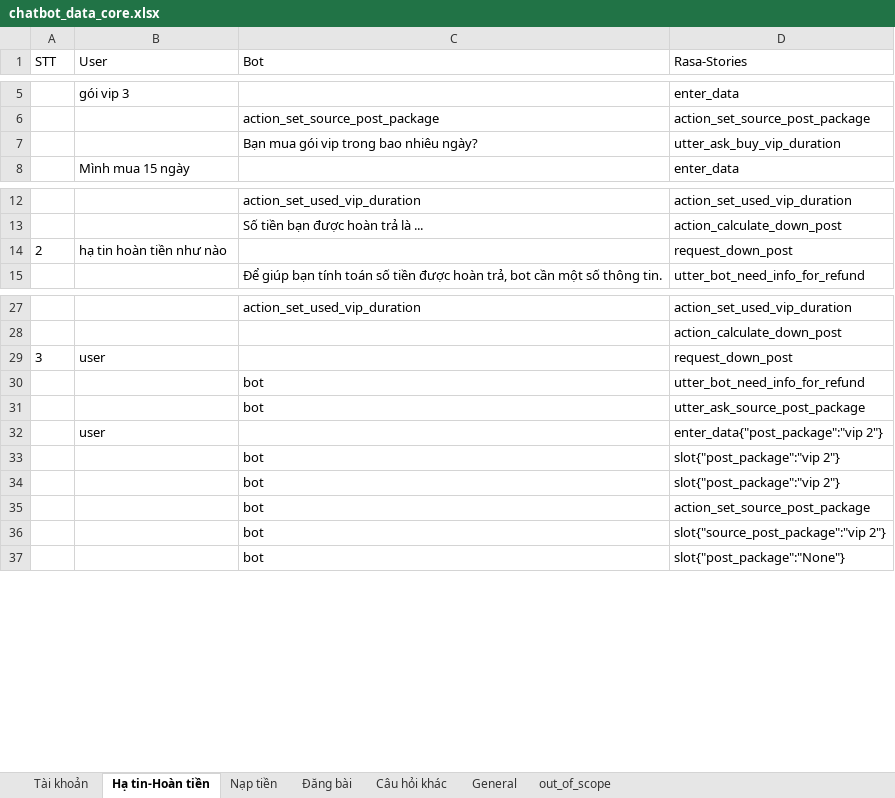
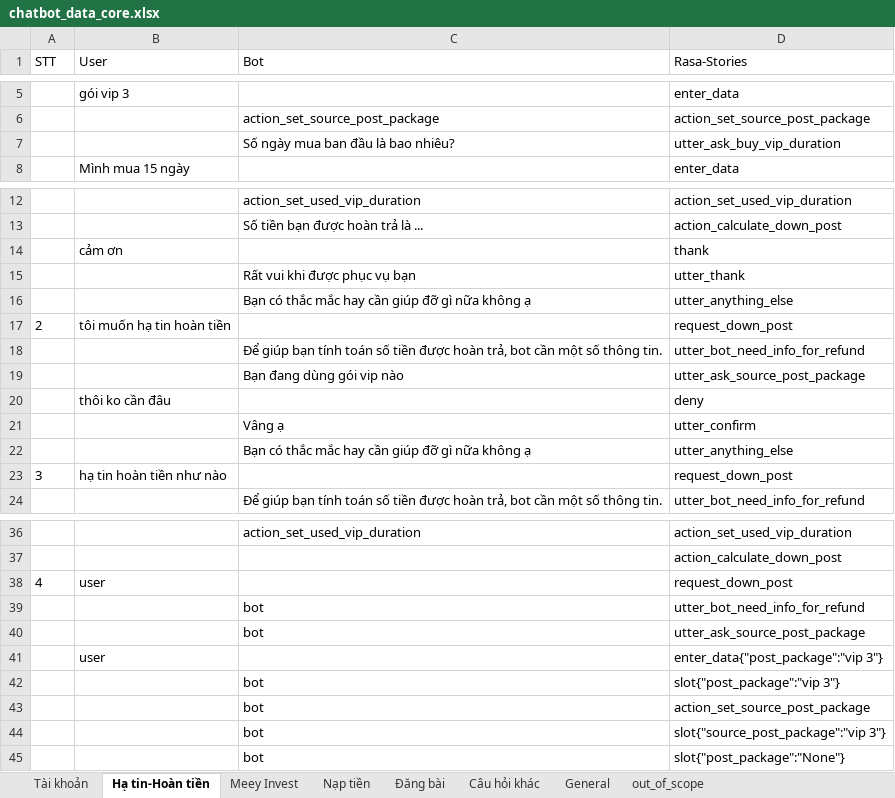
Before and after one commit to DBone32/rasa-chatbot, an Excel workbook: raw_data/chatbot_data_core.xlsx, sheet Hạ tin-Hoàn tiền, drawn as a sheet; only a part is shown, gaps mark what is left out; values as stored, in another font and other column widths than the file's, no borders; removed rows and columns are numbered as before the commit, all else as after; the diff names each change by its address in the sheet, - before the commit and + after, or states it on an @@ line.

```diff
--- a/raw_data/chatbot_data_core.xlsx (sheet Hạ tin-Hoàn tiền)
+++ b/raw_data/chatbot_data_core.xlsx (sheet Hạ tin-Hoàn tiền)
+sheet tab: Meey Invest
-C7 (Bot): Bạn mua gói vip trong bao nhiêu ngày?
+C7 (Bot): Số ngày mua ban đầu là bao nhiêu?
+row 14:  | cảm ơn |  | thank
+row 15:  |  | Rất vui khi được phục vụ bạn | utter_thank
+row 16:  |  | Bạn có thắc mắc hay cần giúp đỡ gì nữa không ạ | utter_anything_else
-B17 (User): hạ tin hoàn tiền như nào
+B17 (User): tôi muốn hạ tin hoàn tiền
+row 18:  |  | Để giúp bạn tính toán số tiền được hoàn trả, bot cần một số thông tin. | utter_bot_need_info_for_refund
+row 19:  |  | Bạn đang dùng gói vip nào | utter_ask_source_post_package
+row 20:  | thôi ko cần đâu |  | deny
+row 21:  |  | Vâng ạ | utter_confirm
+row 22:  |  | Bạn có thắc mắc hay cần giúp đỡ gì nữa không ạ | utter_anything_else
+row 23: 3 | hạ tin hoàn tiền như nào |  | request_down_post
-A38 (STT): 3
+A38 (STT): 4
-D41 (Rasa-Stories): enter_data{"post_package":"vip 2"}
+D41 (Rasa-Stories): enter_data{"post_package":"vip 3"}
-D42 (Rasa-Stories): slot{"post_package":"vip 2"}
+D42 (Rasa-Stories): slot{"post_package":"vip 3"}
-row 34:  |  | bot | slot{"post_package":"vip 2"}
-D44 (Rasa-Stories): slot{"source_post_package":"vip 2"}
+D44 (Rasa-Stories): slot{"source_post_package":"vip 3"}
```
Also changed, not shown: sheet Câu hỏi khác, sheet General, raw_data/chatbot_data_nlu.xlsx, 8 other files.
